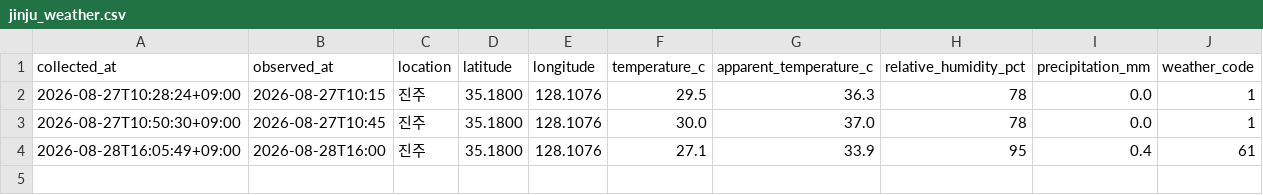
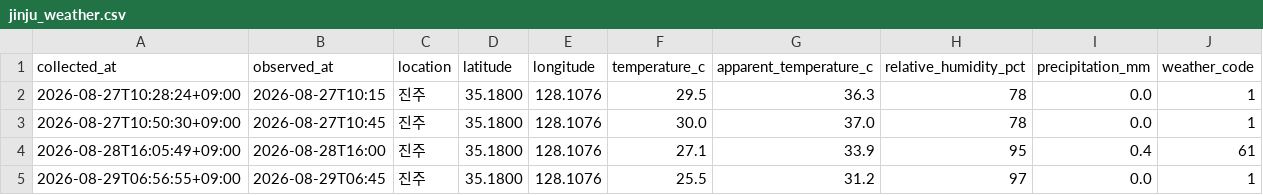
Before and after one commit to bbog88/weather-data, a CSV file: data/jinju_weather.csv, drawn as a sheet.

```diff
--- a/data/jinju_weather.csv
+++ b/data/jinju_weather.csv
@@ -4 +4,2 @@
 2026-08-28T16:05:49+09:00,2026-08-28T16:00,진주,35.1800,128.1076,27.1,33.9,95,0.4,61
+2026-08-29T06:56:55+09:00,2026-08-29T06:45,진주,35.1800,128.1076,25.5,31.2,97,0.0,1
```
Also changed, not shown: data/busan_weather.csv.
